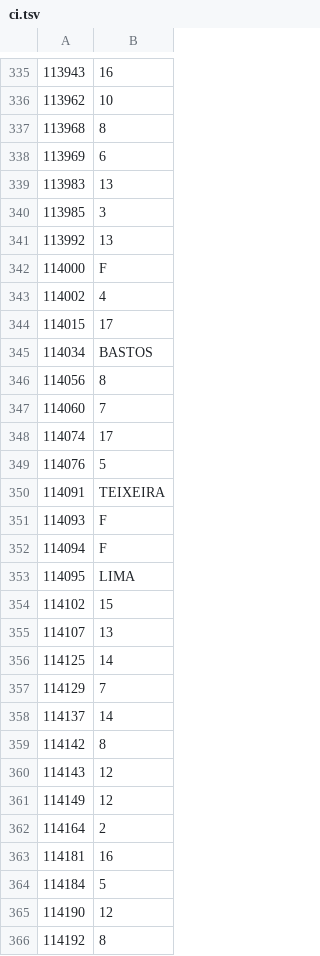
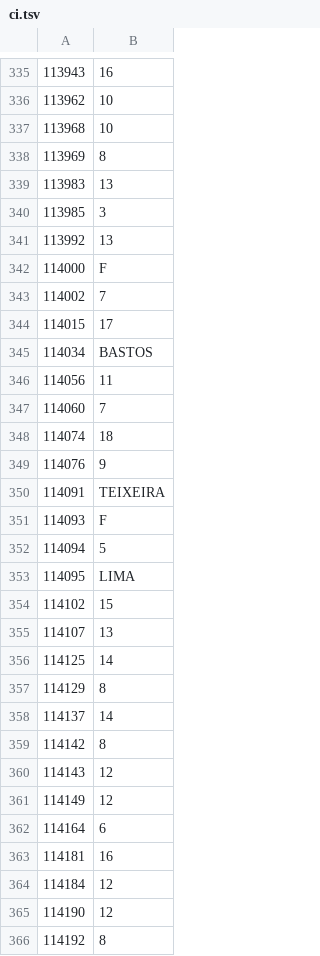
Before and after one commit to Blosuhm/grades, a TSV file: grades-data/data/clean/ci.tsv, drawn as a sheet; only a part is shown, gaps mark what is left out; the diff covers the shown part only.

```diff
--- a/grades-data/data/clean/ci.tsv
+++ b/grades-data/data/clean/ci.tsv
@@ -336,4 +336,4 @@
 113962	10
-113968	8
-113969	6
+113968	10
+113969	8
 113983	13
@@ -342,12 +342,12 @@
 114000	F
-114002	4
+114002	7
 114015	17
 114034	BASTOS
-114056	8
+114056	11
 114060	7
-114074	17
-114076	5
+114074	18
+114076	9
 114091	TEIXEIRA
 114093	F
-114094	F
+114094	5
 114095	LIMA
@@ -356,3 +356,3 @@
 114125	14
-114129	7
+114129	8
 114137	14
@@ -361,5 +361,5 @@
 114149	12
-114164	2
+114164	6
 114181	16
-114184	5
+114184	12
 114190	12
```
Also changed, not shown: 2 added rows and 145 edited cells elsewhere in this file, grades-data/data/clean/alga.tsv, grades-data/data/clean/fp.tsv, 4 other files.
